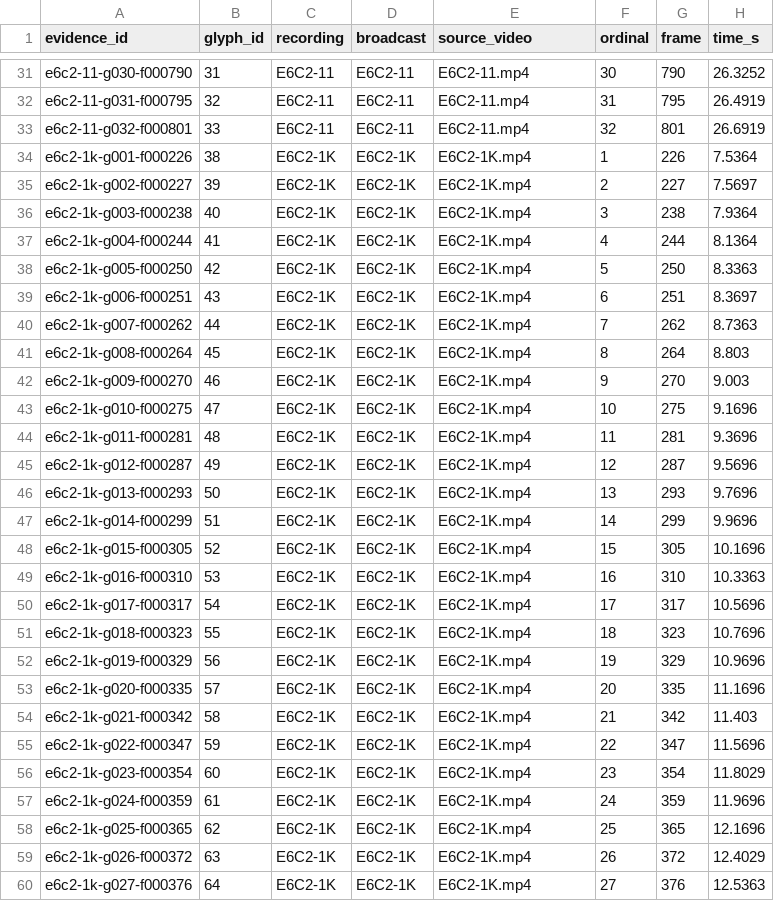
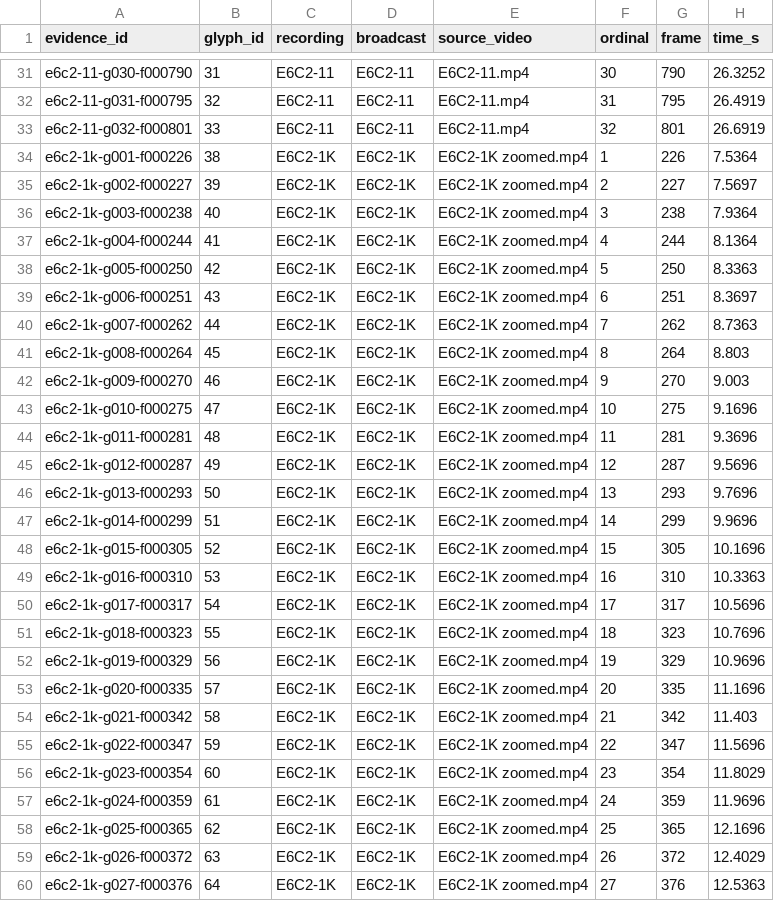
Before and after one commit to Scetrov/eve-frontier-glyph-explorer, a CSV file: data/evidence_manifest.csv, drawn as a sheet; only a part is shown, gaps mark what is left out; the diff covers the shown part only; the diff names each change by its address in the sheet, - before the commit and + after, or states it on an @@ line.

Commit message:
Correct E6C2-1K frame evidence source

```diff
--- a/data/evidence_manifest.csv
+++ b/data/evidence_manifest.csv
-E34:E60 (source_video): E6C2-1K.mp4
+E34:E60 (source_video): E6C2-1K zoomed.mp4
```
Also changed, not shown: 3 edited cells elsewhere in this file, 33 other files.
